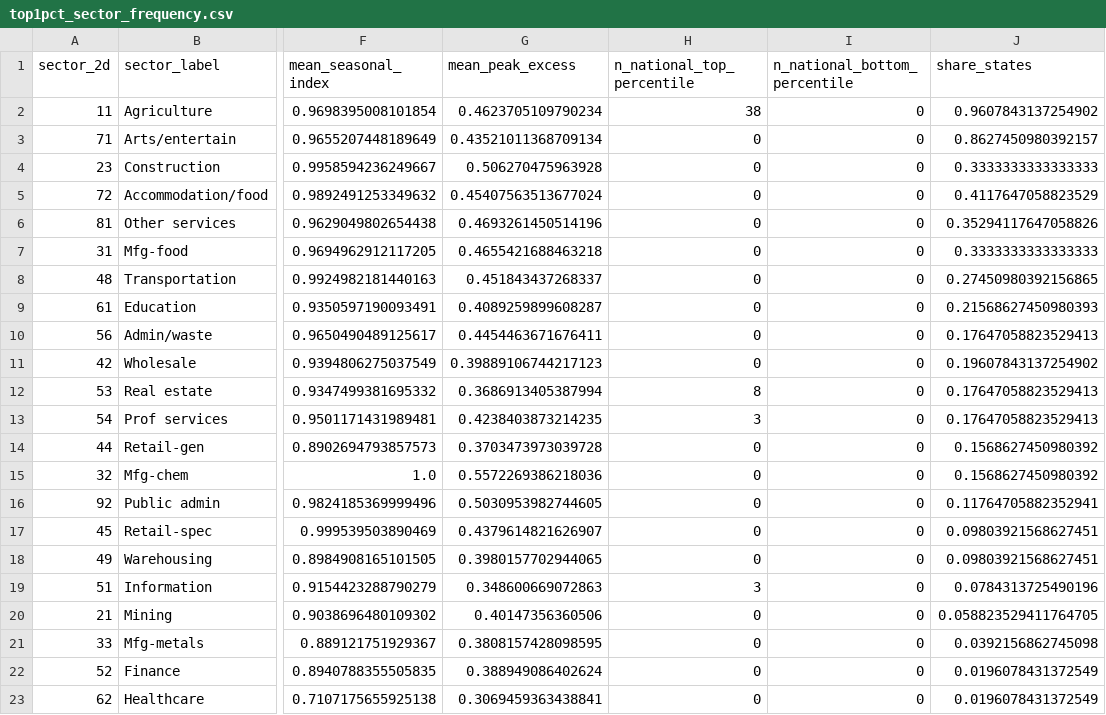
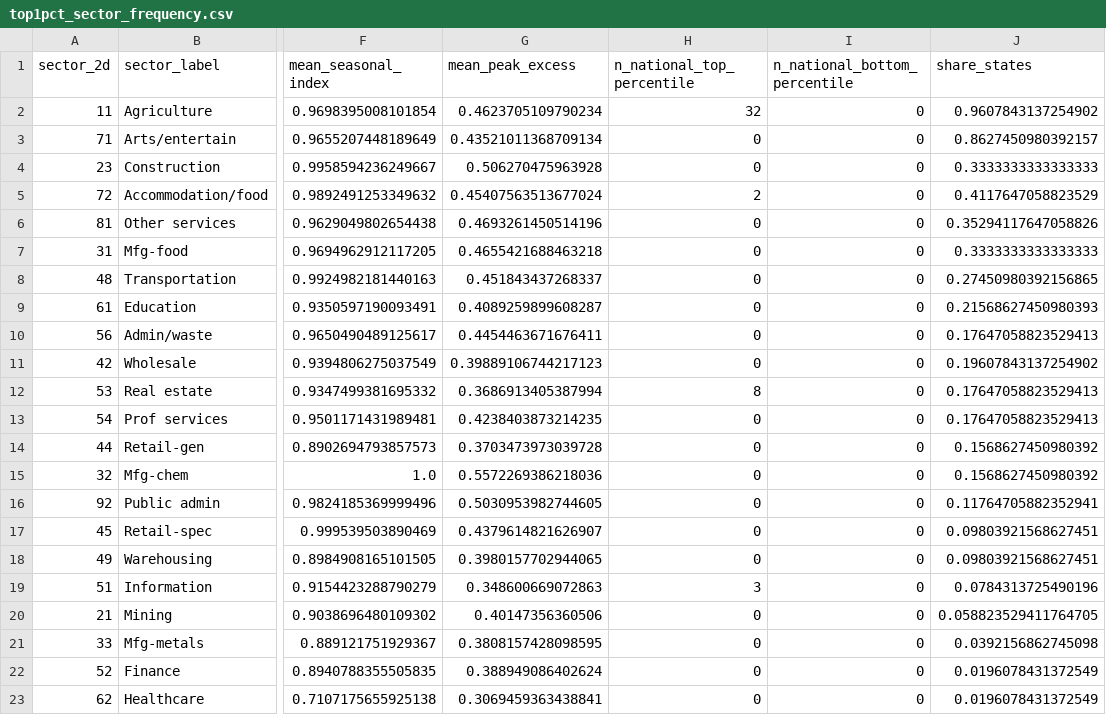
Before and after one commit to dismalscientist86/Seasonal_work, a CSV file: output/tables/top1pct_sector_frequency.csv, drawn as a sheet; only a part is shown, gaps mark what is left out; the diff names each change by its address in the sheet, - before the commit and + after, or states it on an @@ line.

```diff
--- a/output/tables/top1pct_sector_frequency.csv
+++ b/output/tables/top1pct_sector_frequency.csv
-H2 (n_national_top_percentile): 38
+H2 (n_national_top_percentile): 32
-H5 (n_national_top_percentile): 0
+H5 (n_national_top_percentile): 2
-H13 (n_national_top_percentile): 3
+H13 (n_national_top_percentile): 0
```
Also changed, not shown: output/tables/state_percentile_overlap_summary.csv, output/tables/state_top1pct_naics6.csv, 8 other files.
